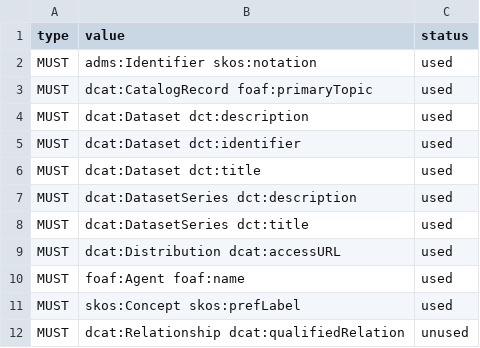
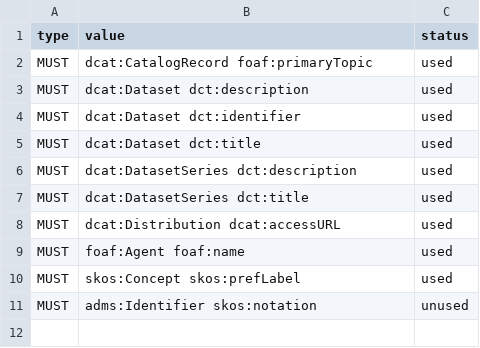
Before and after one commit to meaningfy-ws/dcat-ap-lu, a CSV file: reports/entity_coverage_report_must.csv, drawn as a sheet.

```diff
--- a/reports/entity_coverage_report_must.csv
+++ b/reports/entity_coverage_report_must.csv
@@ -1,3 +1,2 @@
 type,value,status
-MUST,adms:Identifier skos:notation,used
 MUST,dcat:CatalogRecord foaf:primaryTopic,used
@@ -11,2 +10,2 @@ MUST,foaf:Agent foaf:name,used
 MUST,skos:Concept skos:prefLabel,used
-MUST,dcat:Relationship dcat:qualifiedRelation,unused
+MUST,adms:Identifier skos:notation,unused
```
Also changed, not shown: reports/data_entities_must.csv, reports/entity_coverage_report_should.csv, 25 other files.
